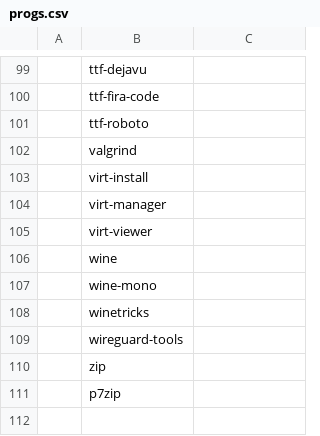
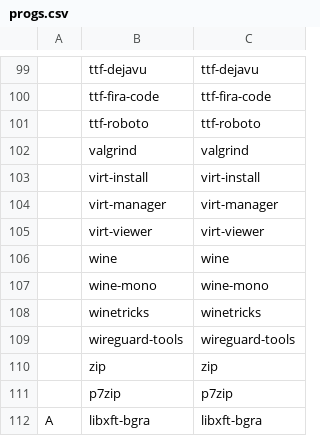
Before and after one commit to james-ralph8555/LARBS, a CSV file: progs.csv, drawn as a sheet; only a part is shown, gaps mark what is left out; the diff covers the shown part only; the diff names each change by its address in the sheet, - before the commit and + after, or states it on an @@ line.

```diff
--- a/progs.csv
+++ b/progs.csv
-C99: (empty)
+C99: ttf-dejavu
-C100: (empty)
+C100: ttf-fira-code
-C101: (empty)
+C101: ttf-roboto
-C102: (empty)
+C102: valgrind
-C103: (empty)
+C103: virt-install
-C104: (empty)
+C104: virt-manager
-C105: (empty)
+C105: virt-viewer
-C106: (empty)
+C106: wine
-C107: (empty)
+C107: wine-mono
-C108: (empty)
+C108: winetricks
-C109: (empty)
+C109: wireguard-tools
-C110: (empty)
+C110: zip
-C111: (empty)
+C111: p7zip
+row 112: A | libxft-bgra | libxft-bgra
```
Also changed, not shown: 28 edited cells elsewhere in this file.
